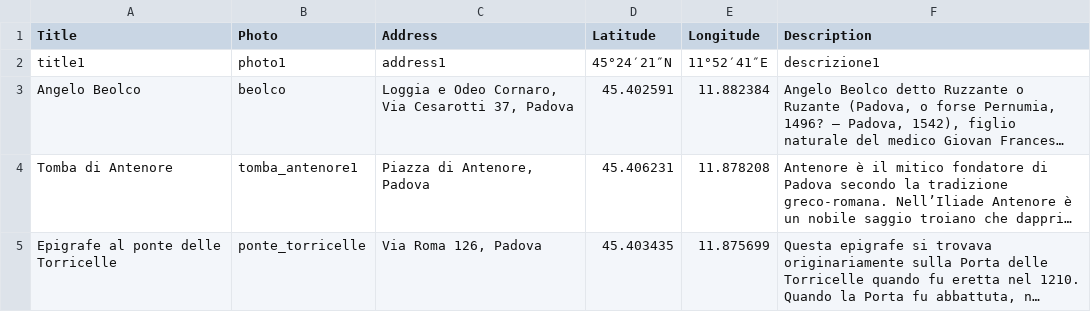
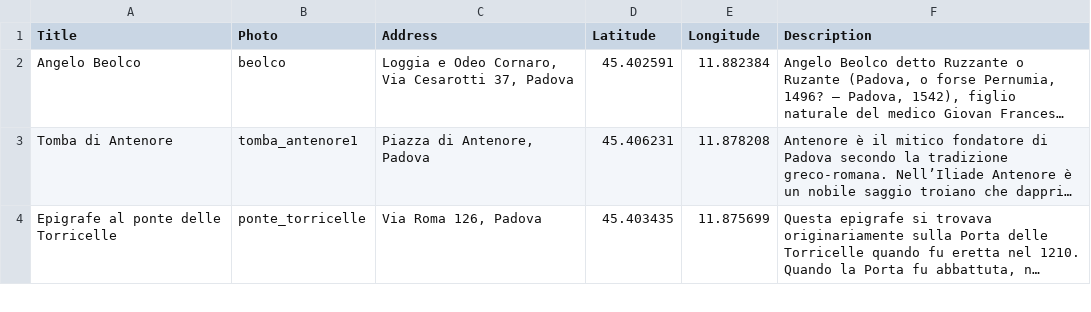
Before and after one commit to alvisespano/Appace, a CSV file: appace/app/src/main/res/raw/luoghi.csv, drawn as a sheet; only a part is shown; long unchanged cells end in …; the diff names each change by its address in the sheet, - before the commit and + after, or states it on an @@ line.

```diff
--- a/appace/app/src/main/res/raw/luoghi.csv
+++ b/appace/app/src/main/res/raw/luoghi.csv
-row 2: title1 | photo1 | address1 | 45°24′21″N | 11°52′41″E | descrizione1
```
Also changed, not shown: 4 other files.
